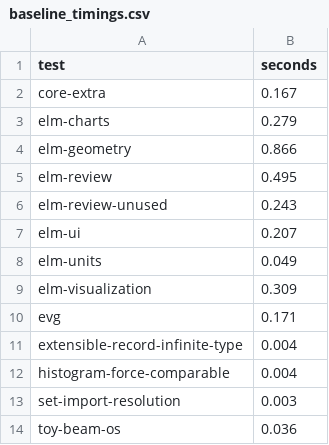
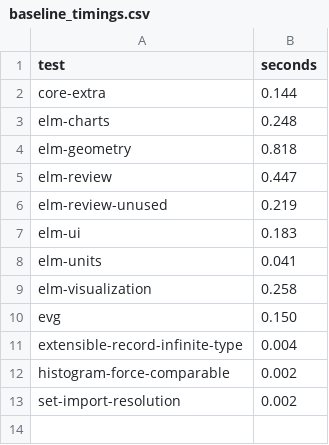
Before and after one commit to Janiczek/elm-syntax-type-inference, a CSV file: e2e/baseline_timings.csv, drawn as a sheet.

```diff
--- a/e2e/baseline_timings.csv
+++ b/e2e/baseline_timings.csv
@@ -1,14 +1,13 @@
 test,seconds
-core-extra,0.167
-elm-charts,0.279
-elm-geometry,0.866
-elm-review,0.495
-elm-review-unused,0.243
-elm-ui,0.207
-elm-units,0.049
-elm-visualization,0.309
-evg,0.171
+core-extra,0.144
+elm-charts,0.248
+elm-geometry,0.818
+elm-review,0.447
+elm-review-unused,0.219
+elm-ui,0.183
+elm-units,0.041
+elm-visualization,0.258
+evg,0.150
 extensible-record-infinite-type,0.004
-histogram-force-comparable,0.004
-set-import-resolution,0.003
-toy-beam-os,0.036
+histogram-force-comparable,0.002
+set-import-resolution,0.002
```
Also changed, not shown: 3 other files.
